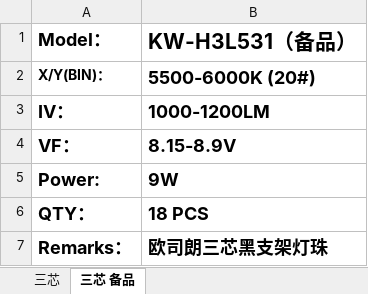
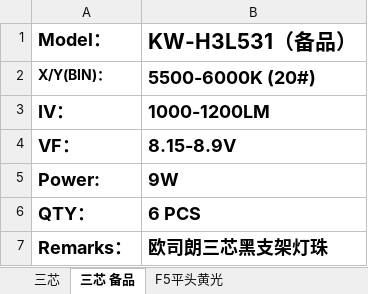
Before and after one commit to weinkym/zll, an Excel workbook: 季诚/成交客户/创台电子/创台标签.xlsx, sheet 三芯 备品, drawn as a sheet; values as stored, in another font and other column widths than the file's, no borders; the diff names each change by its address in the sheet, - before the commit and + after, or states it on an @@ line.

```diff
--- a/季诚/成交客户/创台电子/创台标签.xlsx (sheet 三芯 备品)
+++ b/季诚/成交客户/创台电子/创台标签.xlsx (sheet 三芯 备品)
+sheet tab: F5平头黄光
-B6 (KW-H3L531（备品）): 18 PCS
+B6 (KW-H3L531（备品）): 6 PCS
```
Also changed, not shown: 季诚/产品测试/长，木红光，金黄光，27B测试6-11.xlsx, 季诚/成交客户/立早电子/标签.xlsx, 32 other files.
